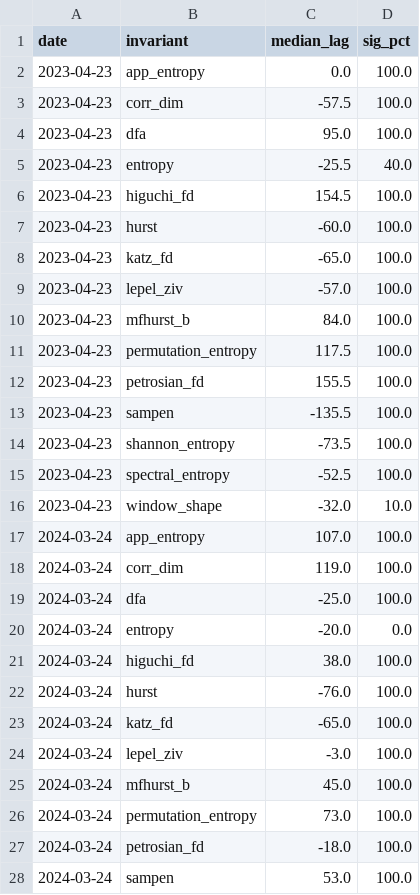
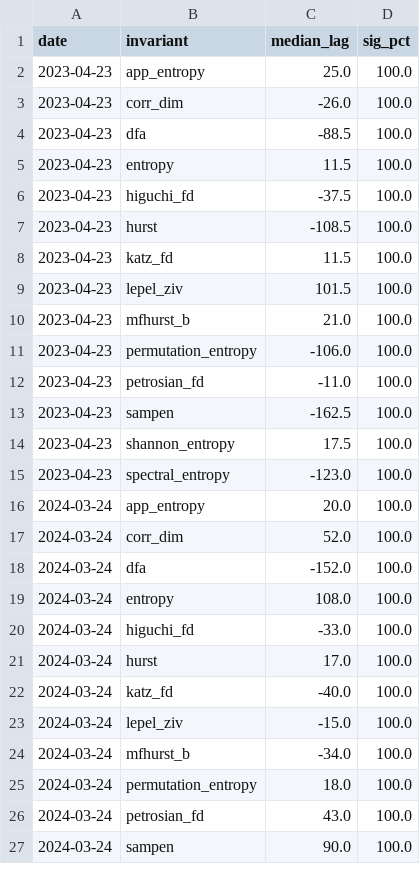
Before and after one commit to dosquisd/NMDB, a CSV file: outputs/event_summary.csv, drawn as a sheet; only a part is shown; the diff covers the shown part only.

```diff
--- a/outputs/event_summary.csv
+++ b/outputs/event_summary.csv
@@ -1,28 +1,27 @@
 date,invariant,median_lag,sig_pct
-2023-04-23,app_entropy,0.0,100.0
-2023-04-23,corr_dim,-57.5,100.0
-2023-04-23,dfa,95.0,100.0
-2023-04-23,entropy,-25.5,40.0
-2023-04-23,higuchi_fd,154.5,100.0
-2023-04-23,hurst,-60.0,100.0
-2023-04-23,katz_fd,-65.0,100.0
-2023-04-23,lepel_ziv,-57.0,100.0
-2023-04-23,mfhurst_b,84.0,100.0
-2023-04-23,permutation_entropy,117.5,100.0
-2023-04-23,petrosian_fd,155.5,100.0
-2023-04-23,sampen,-135.5,100.0
-2023-04-23,shannon_entropy,-73.5,100.0
-2023-04-23,spectral_entropy,-52.5,100.0
-2023-04-23,window_shape,-32.0,10.0
-2024-03-24,app_entropy,107.0,100.0
-2024-03-24,corr_dim,119.0,100.0
-2024-03-24,dfa,-25.0,100.0
-2024-03-24,entropy,-20.0,0.0
-2024-03-24,higuchi_fd,38.0,100.0
-2024-03-24,hurst,-76.0,100.0
-2024-03-24,katz_fd,-65.0,100.0
-2024-03-24,lepel_ziv,-3.0,100.0
-2024-03-24,mfhurst_b,45.0,100.0
-2024-03-24,permutation_entropy,73.0,100.0
-2024-03-24,petrosian_fd,-18.0,100.0
-2024-03-24,sampen,53.0,100.0
+2023-04-23,app_entropy,25.0,100.0
+2023-04-23,corr_dim,-26.0,100.0
+2023-04-23,dfa,-88.5,100.0
+2023-04-23,entropy,11.5,100.0
+2023-04-23,higuchi_fd,-37.5,100.0
+2023-04-23,hurst,-108.5,100.0
+2023-04-23,katz_fd,11.5,100.0
+2023-04-23,lepel_ziv,101.5,100.0
+2023-04-23,mfhurst_b,21.0,100.0
+2023-04-23,permutation_entropy,-106.0,100.0
+2023-04-23,petrosian_fd,-11.0,100.0
+2023-04-23,sampen,-162.5,100.0
+2023-04-23,shannon_entropy,17.5,100.0
+2023-04-23,spectral_entropy,-123.0,100.0
+2024-03-24,app_entropy,20.0,100.0
+2024-03-24,corr_dim,52.0,100.0
+2024-03-24,dfa,-152.0,100.0
+2024-03-24,entropy,108.0,100.0
+2024-03-24,higuchi_fd,-33.0,100.0
+2024-03-24,hurst,17.0,100.0
+2024-03-24,katz_fd,-40.0,100.0
+2024-03-24,lepel_ziv,-15.0,100.0
+2024-03-24,mfhurst_b,-34.0,100.0
+2024-03-24,permutation_entropy,18.0,100.0
+2024-03-24,petrosian_fd,43.0,100.0
+2024-03-24,sampen,90.0,100.0
```
Also changed, not shown: 2 removed rows and 28 edited cells elsewhere in this file, outputs/global_rank.csv, outputs/station_results_2023-04-23.csv, 9 other files.
